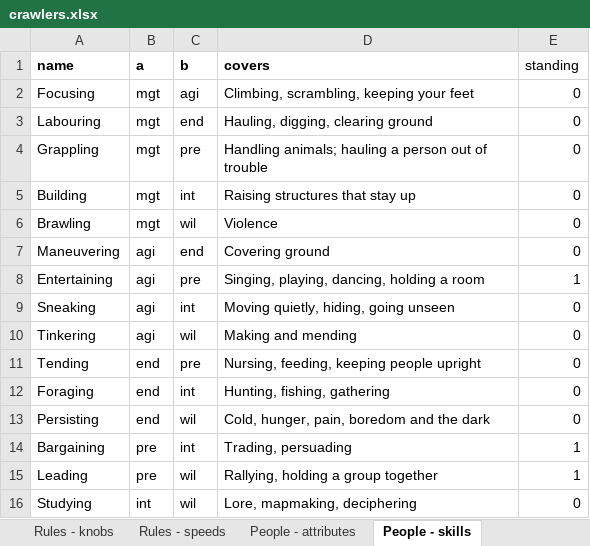
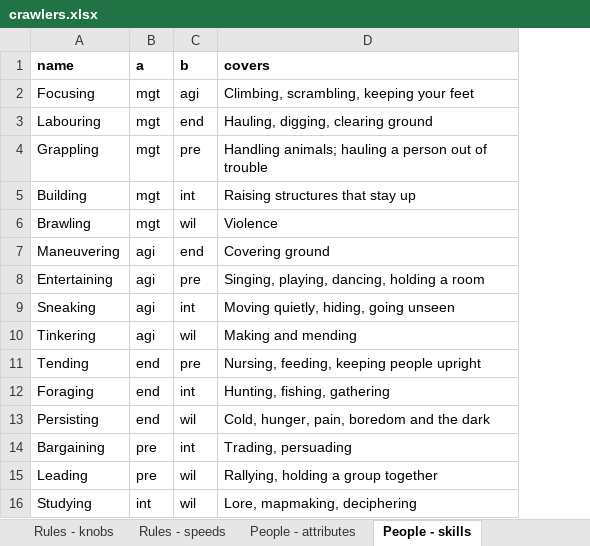
Before and after one commit to myrmecbruh/Project-Crawlers, an Excel workbook: crawlers.xlsx, sheet People - skills, drawn as a sheet; values as stored, in another font and other column widths than the file's, no borders; the diff names each change by its address in the sheet, - before the commit and + after, or states it on an @@ line.

```diff
--- a/crawlers.xlsx (sheet People - skills)
+++ b/crawlers.xlsx (sheet People - skills)
-column E (standing), rows 2-16: 0 | 0 | 0 | 0 | 0 | 0 | 1 | 0 | 0 | 0 | 0 | 0 | 1 | 1 | 0
```
Also changed, not shown: sheet Work - tasks, sheet Rules - knobs, 3 other files.
